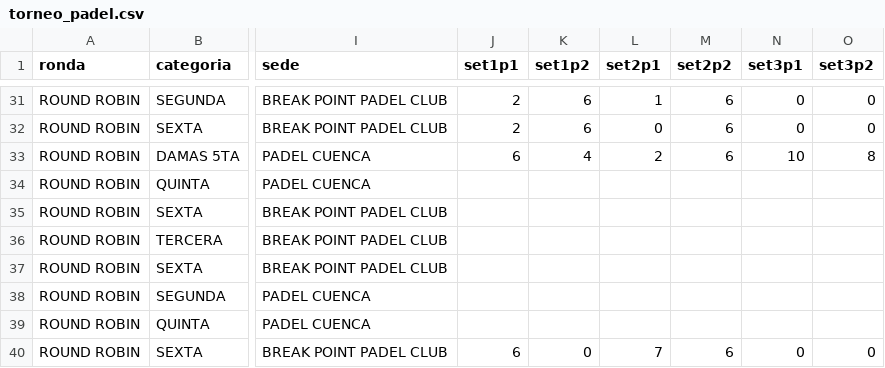
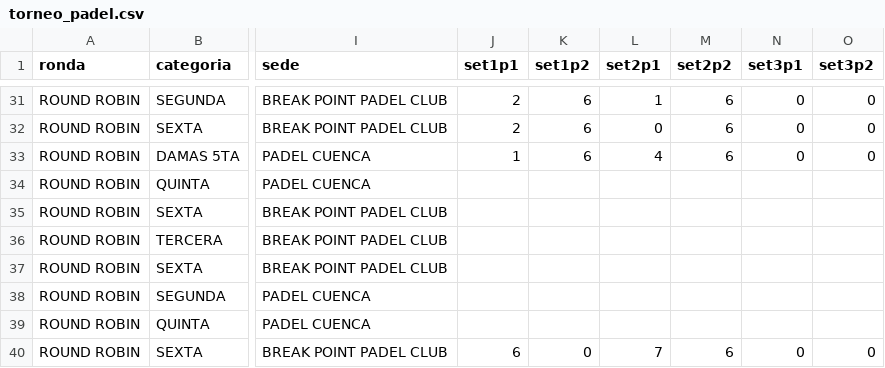
Before and after one commit to luisbr04/torneo-padel, a CSV file: torneo_padel.csv, drawn as a sheet; only a part is shown, gaps mark what is left out; the diff names each change by its address in the sheet, - before the commit and + after, or states it on an @@ line.

Commit message:
update torneo_padel.csv

```diff
--- a/torneo_padel.csv
+++ b/torneo_padel.csv
-J33 (set1p1): 6
+J33 (set1p1): 1
-K33 (set1p2): 4
+K33 (set1p2): 6
-L33 (set2p1): 2
+L33 (set2p1): 4
-N33 (set3p1): 10
+N33 (set3p1): 0
-O33 (set3p2): 8
+O33 (set3p2): 0
```
